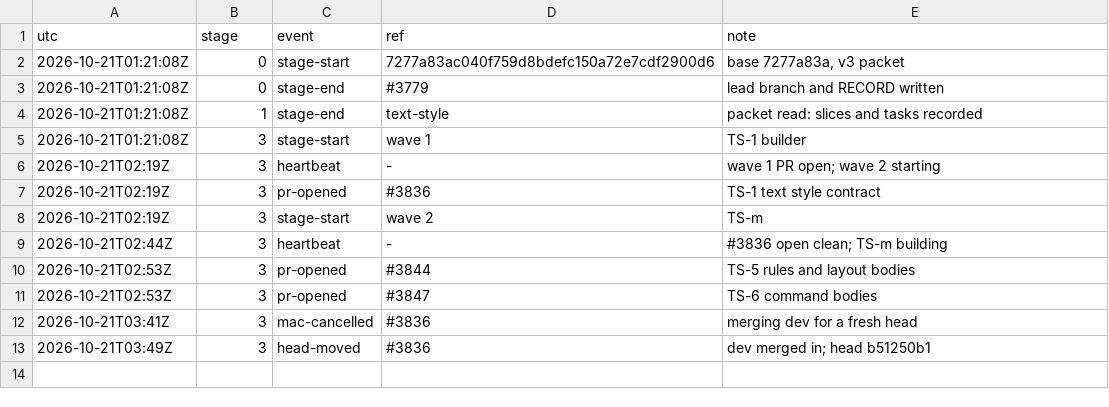
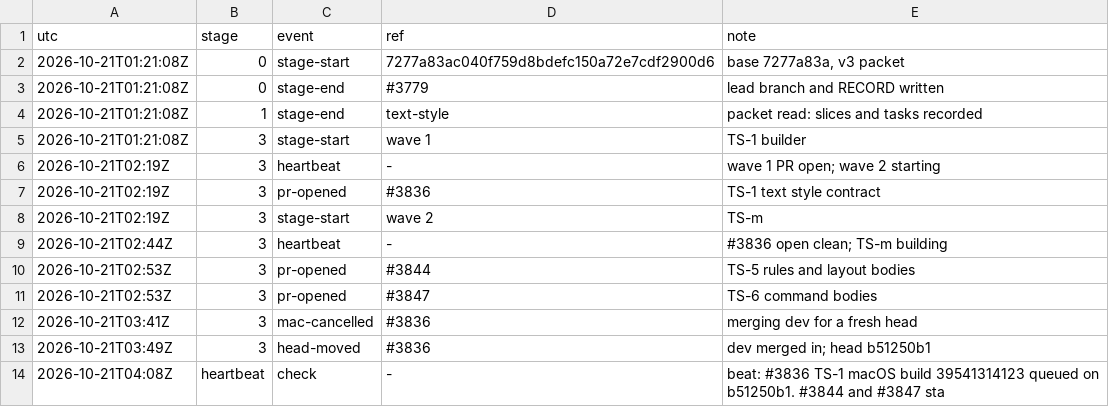
Before and after one commit to qbtrix/creative-apps, a TSV file: docs/leads/suiteui-text-style/timeline.tsv, drawn as a sheet; the diff names each change by its address in the sheet, - before the commit and + after, or states it on an @@ line.

Commit message:
docs(leads): text-style heartbeat 04:08Z

```diff
--- a/docs/leads/suiteui-text-style/timeline.tsv
+++ b/docs/leads/suiteui-text-style/timeline.tsv
+row 14: 2026-10-21T04:08Z | heartbeat | check | - | beat: #3836 TS-1 macOS build 39541314123 queued on b51250b1. #3844 and #3847 sta
```
Also changed, not shown: docs/leads/text-style/timeline.tsv, 2 other files.
